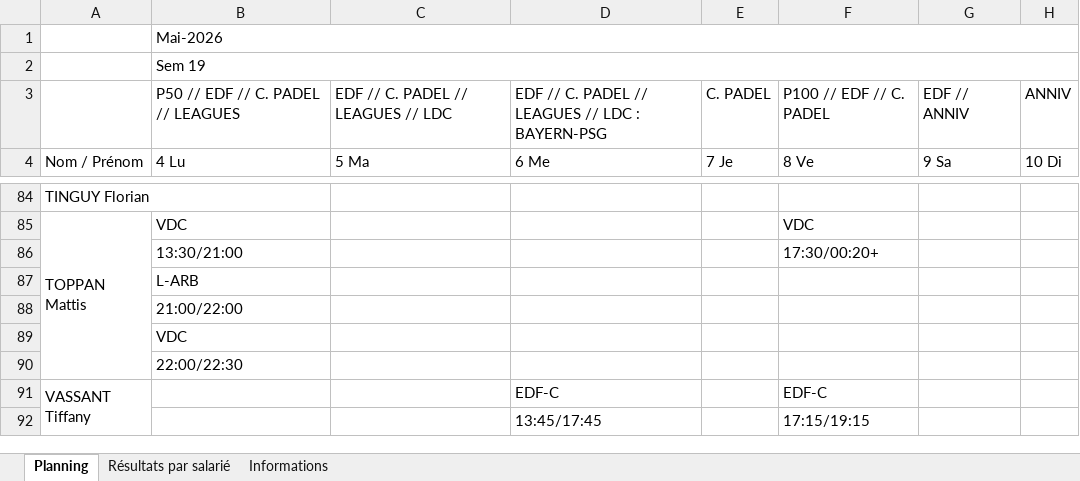
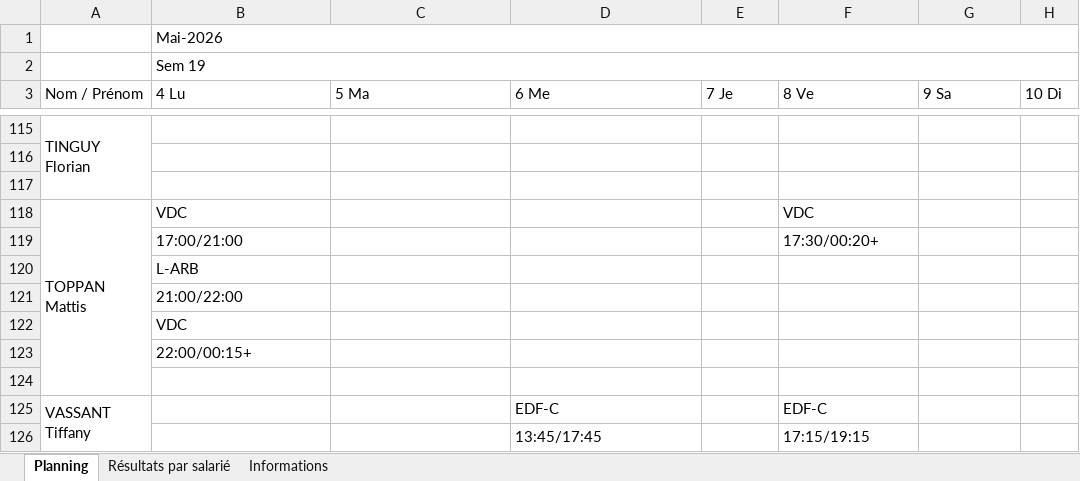
Before and after one commit to OhLaPey/planning-urbansoccer, an Excel workbook: Plannings 2026 S19.xlsx, sheet Planning, drawn as a sheet; only a part is shown, gaps mark what is left out; values as stored, in another font and other column widths than the file's, no cell formats; charts and pictures not drawn; removed rows and columns are numbered as before the commit, all else as after; the diff covers the shown part only; the diff names each change by its address in the sheet, - before the commit and + after, or states it on an @@ line.

Commit message:
Sync planning SharePoint : S19

```diff
--- a/Plannings 2026 S19.xlsx (sheet Planning)
+++ b/Plannings 2026 S19.xlsx (sheet Planning)
-row 3:  | P50 // EDF // C. PADEL // LEAGUES | EDF // C. PADEL // LEAGUES // LDC | EDF // C. PADEL // LEAGUES // LDC : BAYERN-PSG | C. PADEL | P100 // EDF // C. PADEL | EDF // ANNIV | ANNIV
+A115:A117 merged
+row 116: (empty)
+row 117: (empty)
-B119 (4 Lu): 13:30/21:00
+B119 (4 Lu): 17:00/21:00
-B123 (4 Lu): 22:00/22:30
+B123 (4 Lu): 22:00/00:15+
+row 124: (empty)
```
Also changed, not shown: 34 added rows, 2 removed rows, 9 edited cells and merged cells elsewhere in this sheet, cell formats, charts or pictures.
